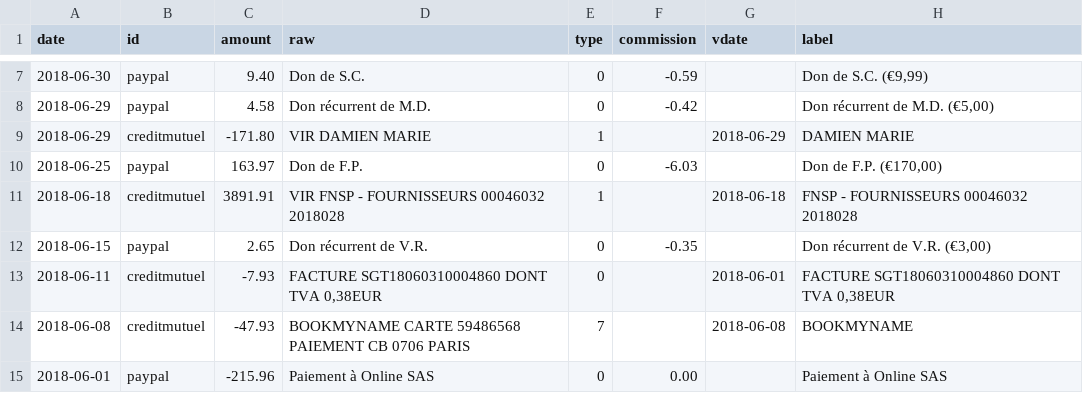
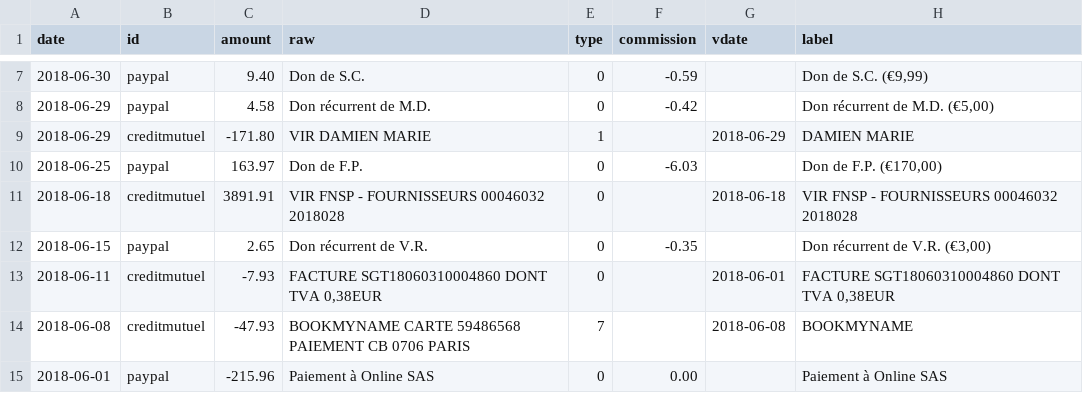
Before and after one commit to regardscitoyens/banque, a CSV file: data/history.csv, drawn as a sheet; only a part is shown, gaps mark what is left out.

```diff
--- a/data/history.csv
+++ b/data/history.csv
@@ -10,3 +10,3 @@ date,id,amount,raw,type,commission,vdate,label
 2018-06-25,paypal,163.97,Don de F.P.,0,-6.03,,"Don de F.P. (€170,00)"
-2018-06-18,creditmutuel,3891.91,VIR FNSP - FOURNISSEURS 00046032 2018028,1,,2018-06-18,FNSP - FOURNISSEURS 00046032 2018028
+2018-06-18,creditmutuel,3891.91,VIR FNSP - FOURNISSEURS 00046032 2018028,0,,2018-06-18,VIR FNSP - FOURNISSEURS 00046032 2018028
 2018-06-15,paypal,2.65,Don récurrent de V.R.,0,-0.35,,"Don récurrent de V.R. (€3,00)"
```
Also changed, not shown: 2 other files.
